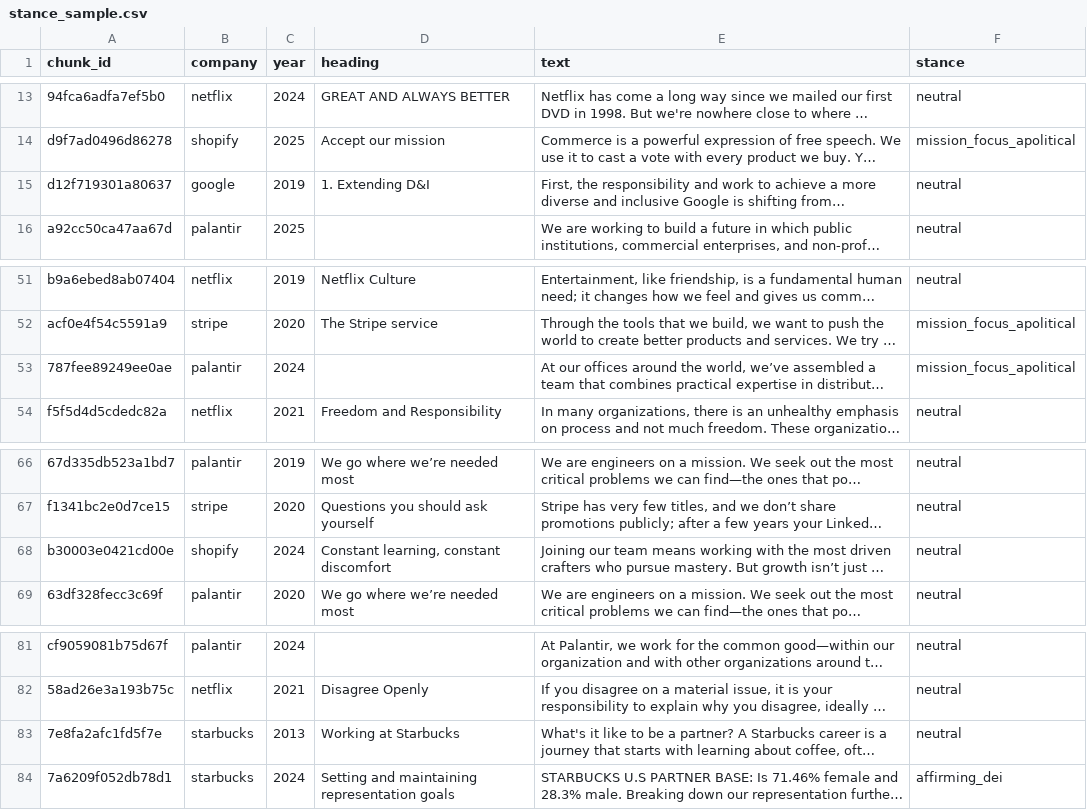
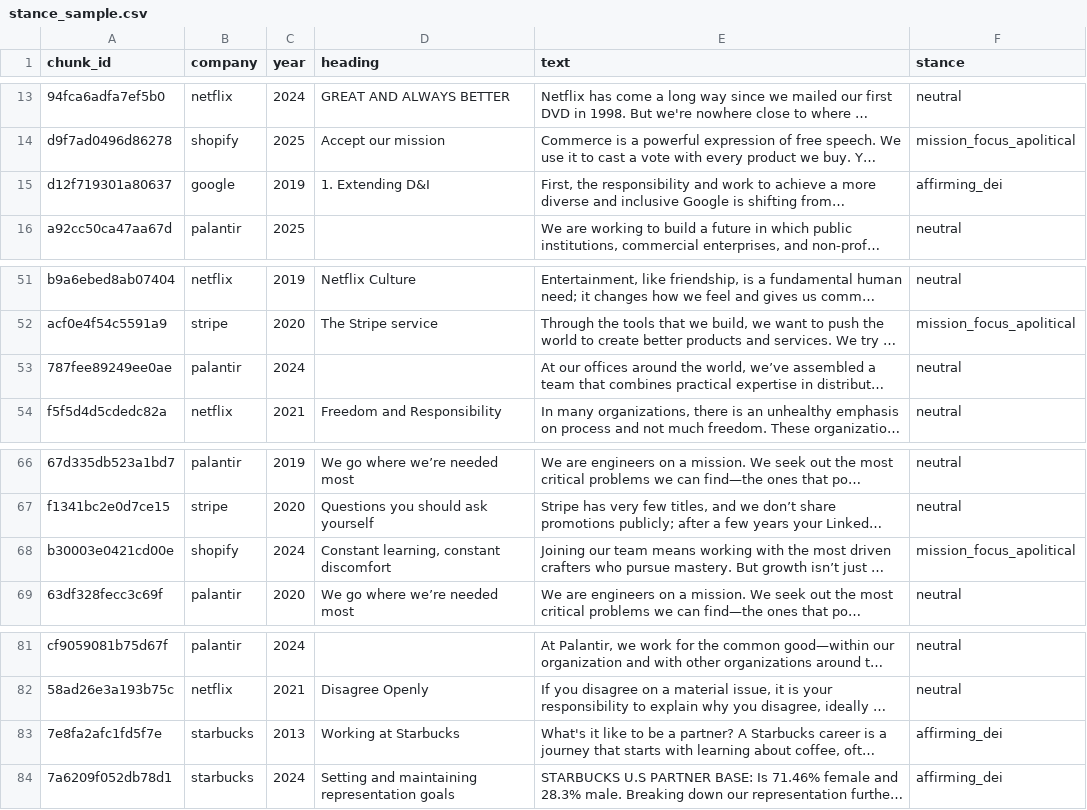
Before and after one commit to becca-bailey/language-of-work, a CSV file: data/dei_labels/stance_sample.csv, drawn as a sheet; only a part is shown, gaps mark what is left out; long unchanged cells end in …; the diff names each change by its address in the sheet, - before the commit and + after, or states it on an @@ line.

```diff
--- a/data/dei_labels/stance_sample.csv
+++ b/data/dei_labels/stance_sample.csv
-F15 (stance): neutral
+F15 (stance): affirming_dei
-F53 (stance): mission_focus_apolitical
+F53 (stance): neutral
-F68 (stance): neutral
+F68 (stance): mission_focus_apolitical
-F83 (stance): neutral
+F83 (stance): affirming_dei
```
Also changed, not shown: 4 other files.
